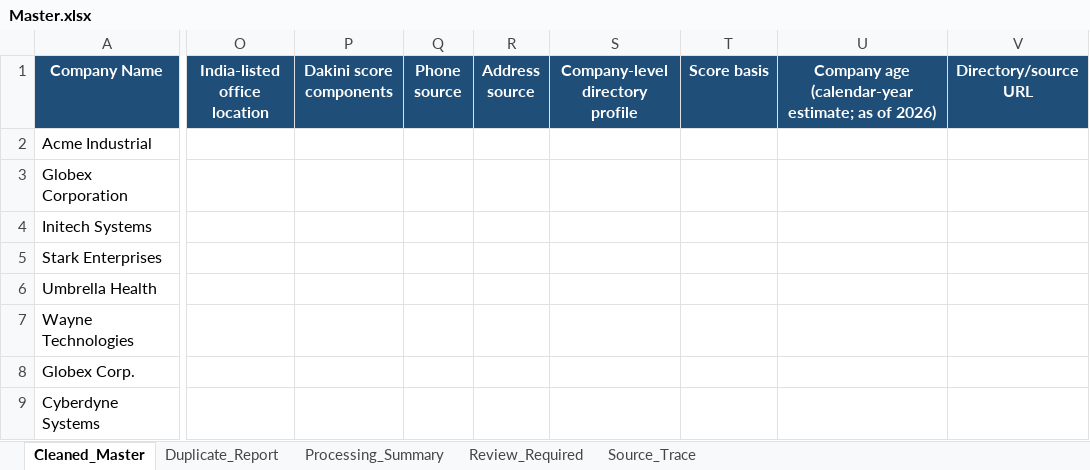
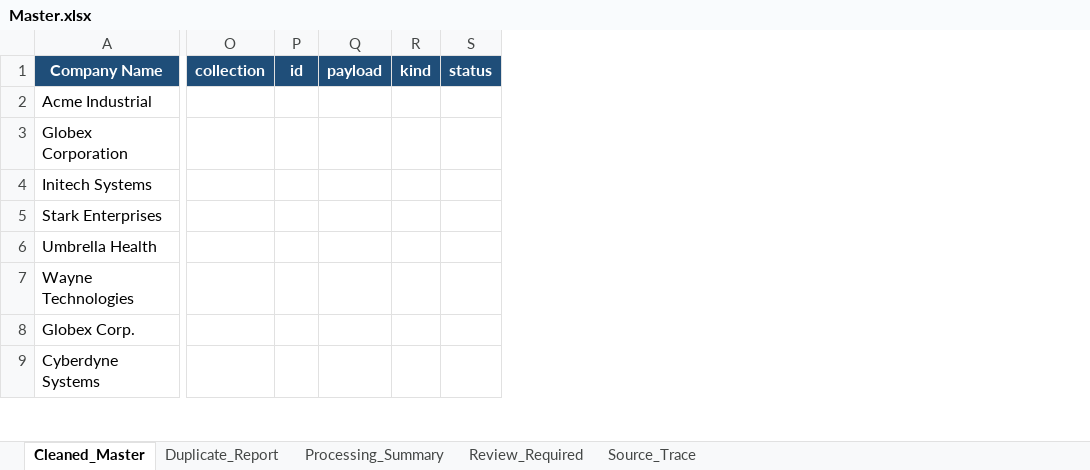
Before and after one commit to swastik-mishra25/Master-Database, an Excel workbook: data/Master.xlsx, sheet Cleaned_Master, drawn as a sheet; only a part is shown, gaps mark what is left out; values as stored, in another font and other column widths than the file's, no borders; removed rows and columns are numbered as before the commit, all else as after; the diff covers the shown part only; the diff names each change by its address in the sheet, - before the commit and + after, or states it on an @@ line.

```diff
--- a/data/Master.xlsx (sheet Cleaned_Master)
+++ b/data/Master.xlsx (sheet Cleaned_Master)
-column O (India-listed office location), empty
-column P (Dakini score components), empty
-column Q (Phone source), empty
-column R (Address source), empty
-column S (Company-level directory profile), empty
-column T (Score basis), empty
-column U, row 1: Company age (calendar-year estimate; as of 2026)
-column V (Directory/source URL), empty
+column O (collection), empty
+column P (id), empty
+column Q (payload), empty
+column R (kind), empty
+column S (status), empty
```
Also changed, not shown: 1 added row and 25 added columns elsewhere in this sheet, sheet Source_Trace, 10 other files.
